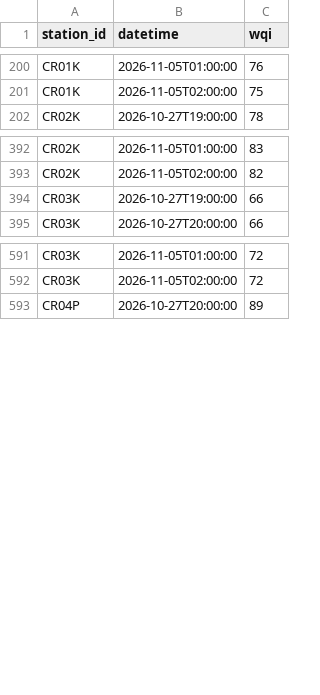
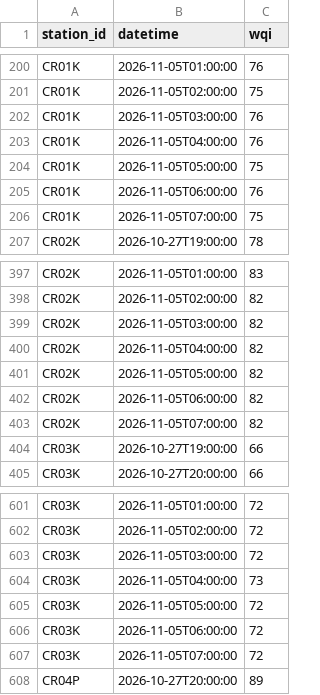
Before and after one commit to hiyyu/water, a CSV file: vercel-site/data/live_history.csv, drawn as a sheet; only a part is shown, gaps mark what is left out; the diff covers the shown part only.

```diff
--- a/vercel-site/data/live_history.csv
+++ b/vercel-site/data/live_history.csv
@@ -201,2 +201,7 @@ CR01K,2026-11-05T01:00:00,76
 CR01K,2026-11-05T02:00:00,75
+CR01K,2026-11-05T03:00:00,76
+CR01K,2026-11-05T04:00:00,76
+CR01K,2026-11-05T05:00:00,75
+CR01K,2026-11-05T06:00:00,76
+CR01K,2026-11-05T07:00:00,75
 CR02K,2026-10-27T19:00:00,78
@@ -393,2 +398,7 @@ CR02K,2026-11-05T01:00:00,83
 CR02K,2026-11-05T02:00:00,82
+CR02K,2026-11-05T03:00:00,82
+CR02K,2026-11-05T04:00:00,82
+CR02K,2026-11-05T05:00:00,82
+CR02K,2026-11-05T06:00:00,82
+CR02K,2026-11-05T07:00:00,82
 CR03K,2026-10-27T19:00:00,66
@@ -592,2 +602,7 @@ CR03K,2026-11-05T01:00:00,72
 CR03K,2026-11-05T02:00:00,72
+CR03K,2026-11-05T03:00:00,72
+CR03K,2026-11-05T04:00:00,73
+CR03K,2026-11-05T05:00:00,72
+CR03K,2026-11-05T06:00:00,72
+CR03K,2026-11-05T07:00:00,72
 CR04P,2026-10-27T20:00:00,89
```
Also changed, not shown: 50 added rows elsewhere in this file, vercel-site/data/live_latest.csv, 1 other file.
